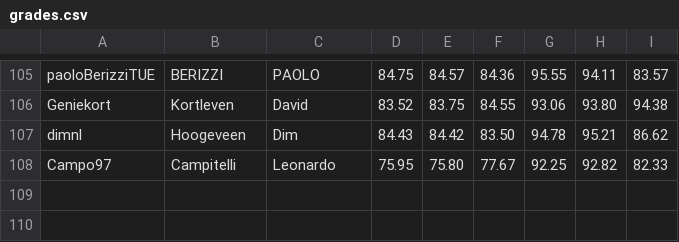
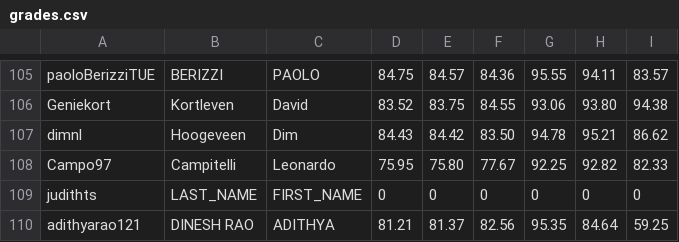
Before and after one commit to ML-course/engineer, a CSV file: grading-3/grades.csv, drawn as a sheet; only a part is shown, gaps mark what is left out; the diff names each change by its address in the sheet, - before the commit and + after, or states it on an @@ line.

```diff
--- a/grading-3/grades.csv
+++ b/grading-3/grades.csv
+row 109: judithts | LAST_NAME | FIRST_NAME | 0 | 0 | 0 | 0 | 0 | 0
+row 110: adithyarao121 | DINESH RAO | ADITHYA | 81.21 | 81.37 | 82.56 | 95.35 | 84.64 | 59.25
```
Also changed, not shown: 20 other files.
